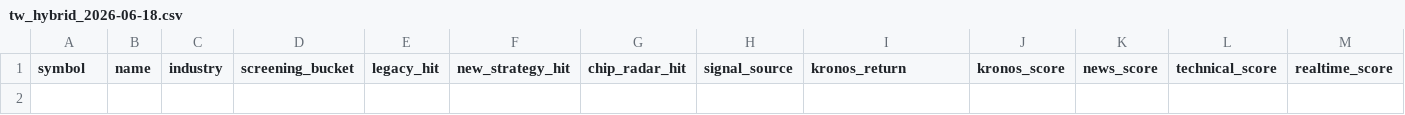
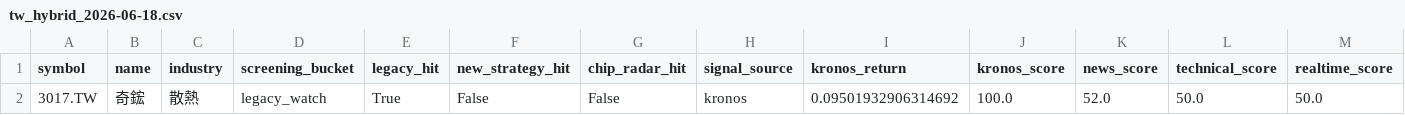
Before and after one commit to Rosana1517/Daily-Stock-Analysis, a CSV file: reports/tw_hybrid_2026-06-18.csv, drawn as a sheet; only a part is shown; rows hold the shown columns only; the diff names each change by its address in the sheet, - before the commit and + after, or states it on an @@ line.

```diff
--- a/reports/tw_hybrid_2026-06-18.csv
+++ b/reports/tw_hybrid_2026-06-18.csv
+row 2: 3017.TW | 奇鋐 | 散熱 | legacy_watch | True | False | False | kronos | 0.09501932906314692 | 100.0 | 52.0 | 50.0 | 50.0
```
Also changed, not shown: 42 other files.
